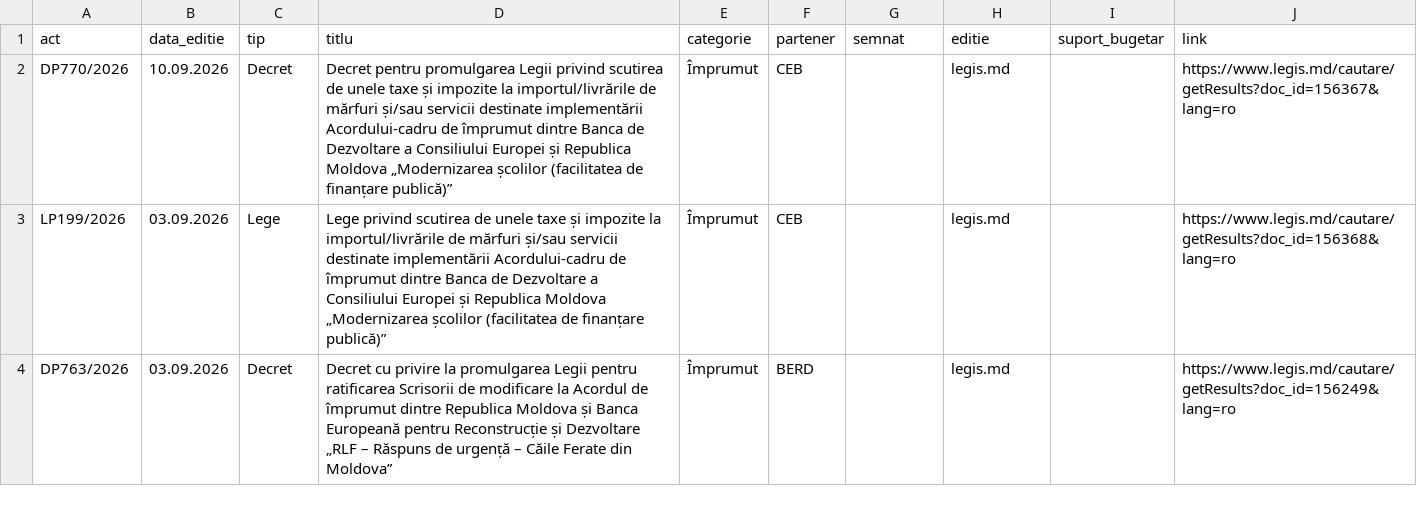
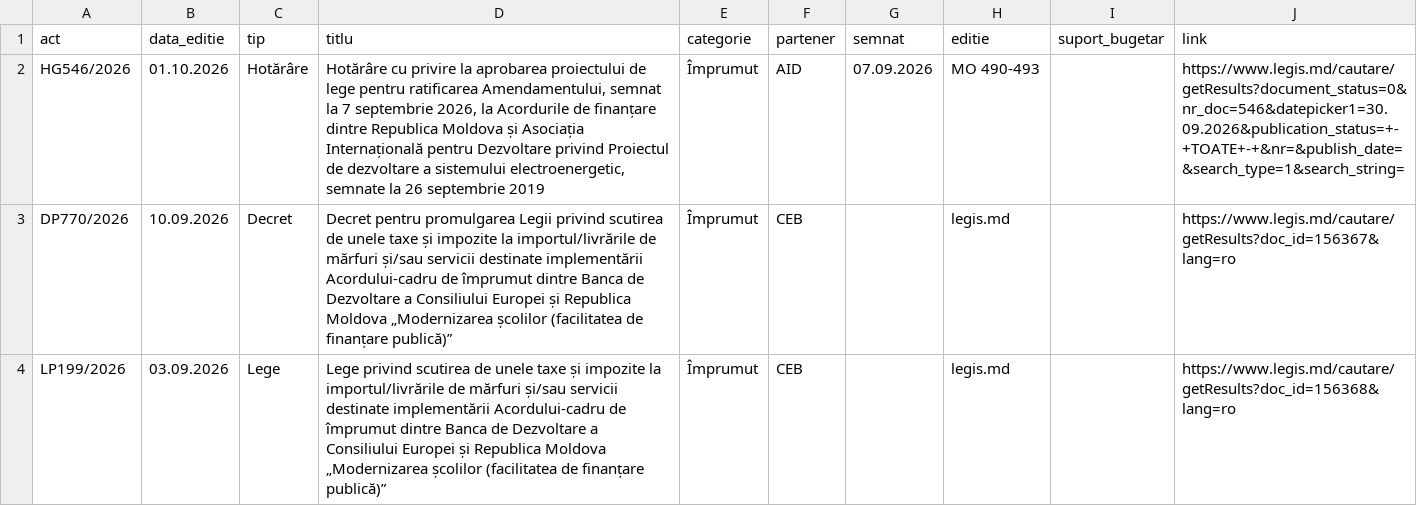
Before and after one commit to igornistor2013-wq/acorduri, a CSV file: date/acorduri_legis.csv, drawn as a sheet; only a part is shown; the shorter side is filled out with more unchanged rows.

```diff
--- a/date/acorduri_legis.csv
+++ b/date/acorduri_legis.csv
@@ -1,2 +1,3 @@
 act,data_editie,tip,titlu,categorie,partener,semnat,editie,suport_bugetar,link
+HG546/2026,01.10.2026,Hotărâre,"Hotărâre cu privire la aprobarea proiectului de lege pentru ratificarea Amendamentului, semnat la 7 septembrie 2026, la Acordurile de finanțare dintre Republica Moldova și Asociația Internațională pentru Dezvoltare privind Proiectul de dezvoltare a sistemului electroenergetic, semnate la 26 septembrie 2019",Împrumut,AID,07.09.2026,MO 490-493,,https://www.legis.md/cautare/getResults?document_status=0&nr_doc=546&datepicker1=30.09.2026&publication_status=+-+TOATE+-+&nr=&publish_date=&search_type=1&search_string=
 DP770/2026,10.09.2026,Decret,Decret pentru promulgarea Legii privind scutirea de unele taxe și impozite la importul/livrările de mărfuri și/sau servicii destinate implementării Acordului-cadru de împrumut dintre Banca de Dezvoltare a Consiliului Europei și Republica Moldova „Modernizarea școlilor (facilitatea de finanțare publică)”,Împrumut,CEB,,legis.md,,https://www.legis.md/cautare/getResults?doc_id=156367&lang=ro
```
Also changed, not shown: date/acorduri_monitor.csv, 6 other files.
